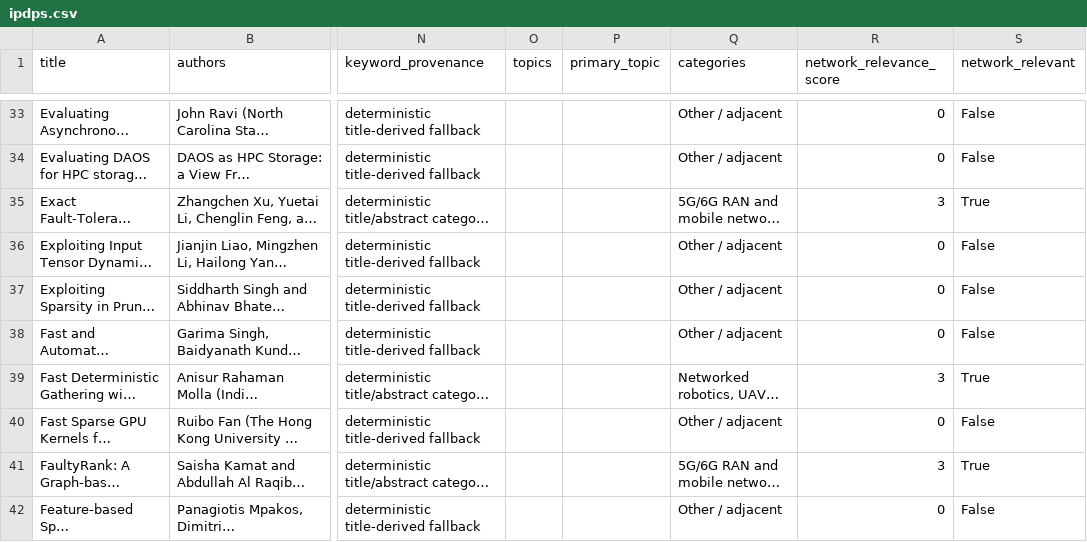
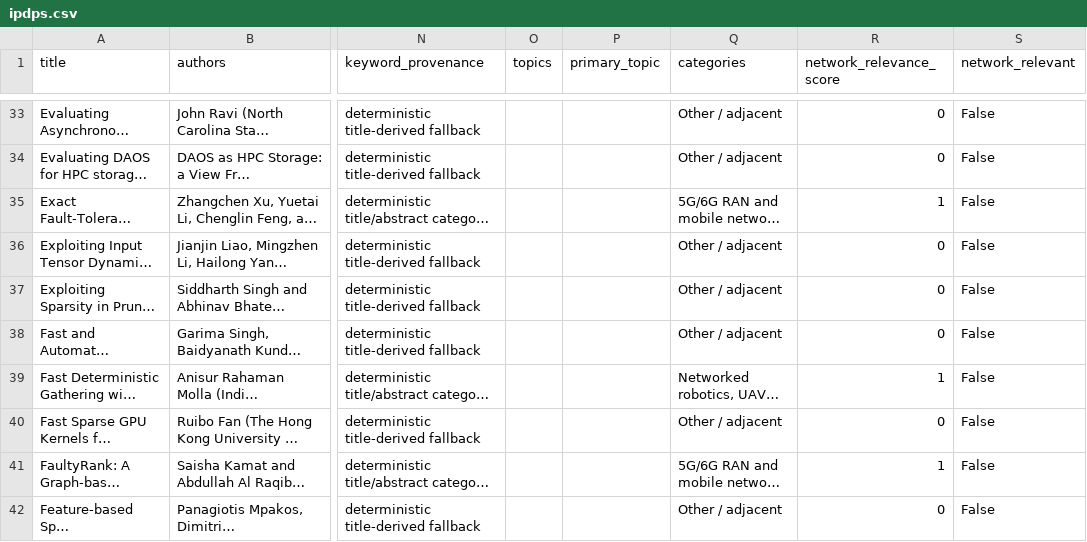
Before and after one commit to Arman17Babaei/advanced-network-course, a CSV file: materials/assessments/data/venues/ipdps.csv, drawn as a sheet; only a part is shown, gaps mark what is left out; long unchanged cells end in …; the diff covers the shown part only; the diff names each change by its address in the sheet, - before the commit and + after, or states it on an @@ line.

```diff
--- a/materials/assessments/data/venues/ipdps.csv
+++ b/materials/assessments/data/venues/ipdps.csv
-R35 (network_relevance_score): 3
+R35 (network_relevance_score): 1
-S35 (network_relevant): True
+S35 (network_relevant): False
-R39 (network_relevance_score): 3
+R39 (network_relevance_score): 1
-S39 (network_relevant): True
+S39 (network_relevant): False
-R41 (network_relevance_score): 3
+R41 (network_relevance_score): 1
-S41 (network_relevant): True
+S41 (network_relevant): False
```
Also changed, not shown: 141 edited cells elsewhere in this file.
